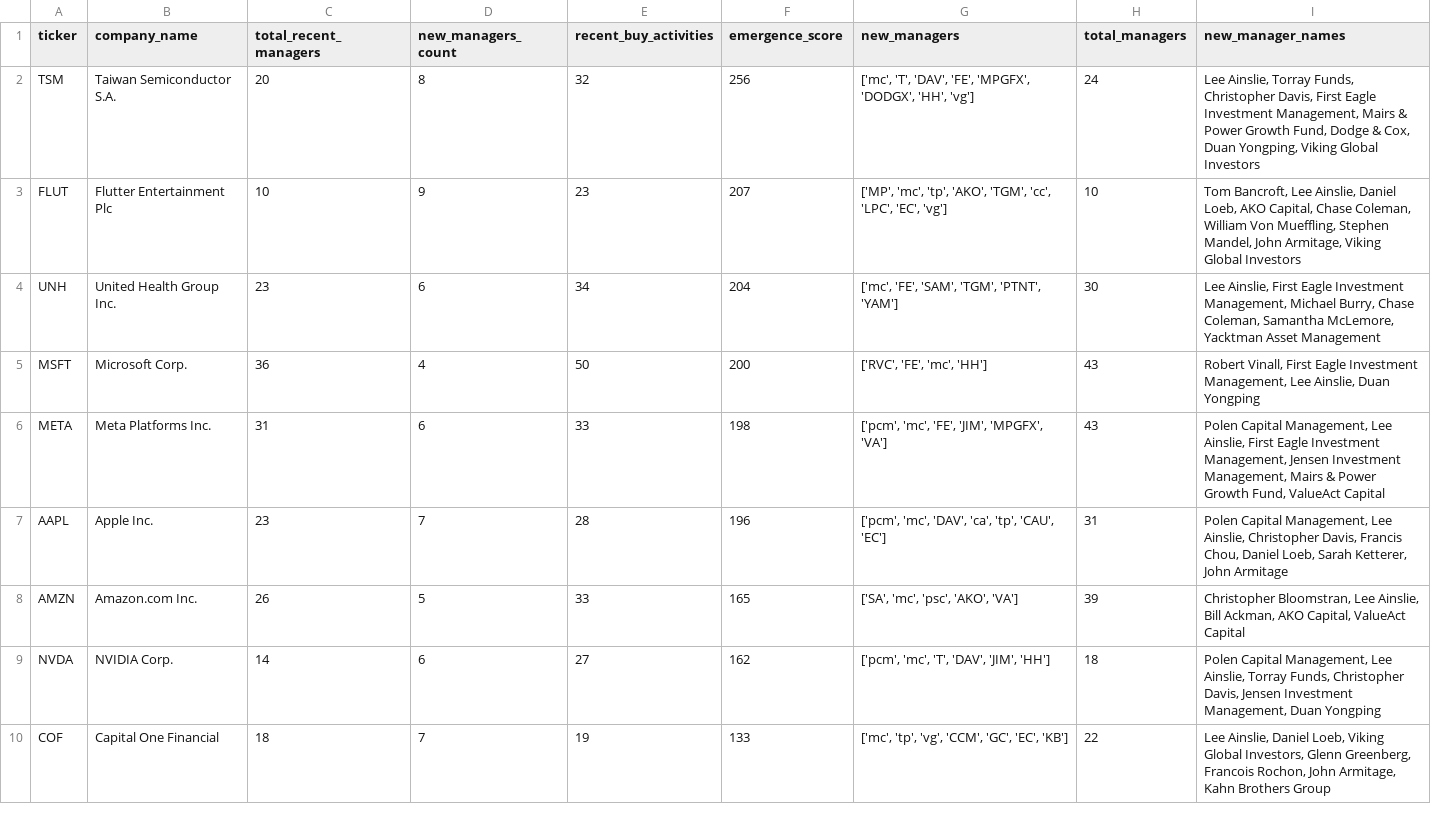
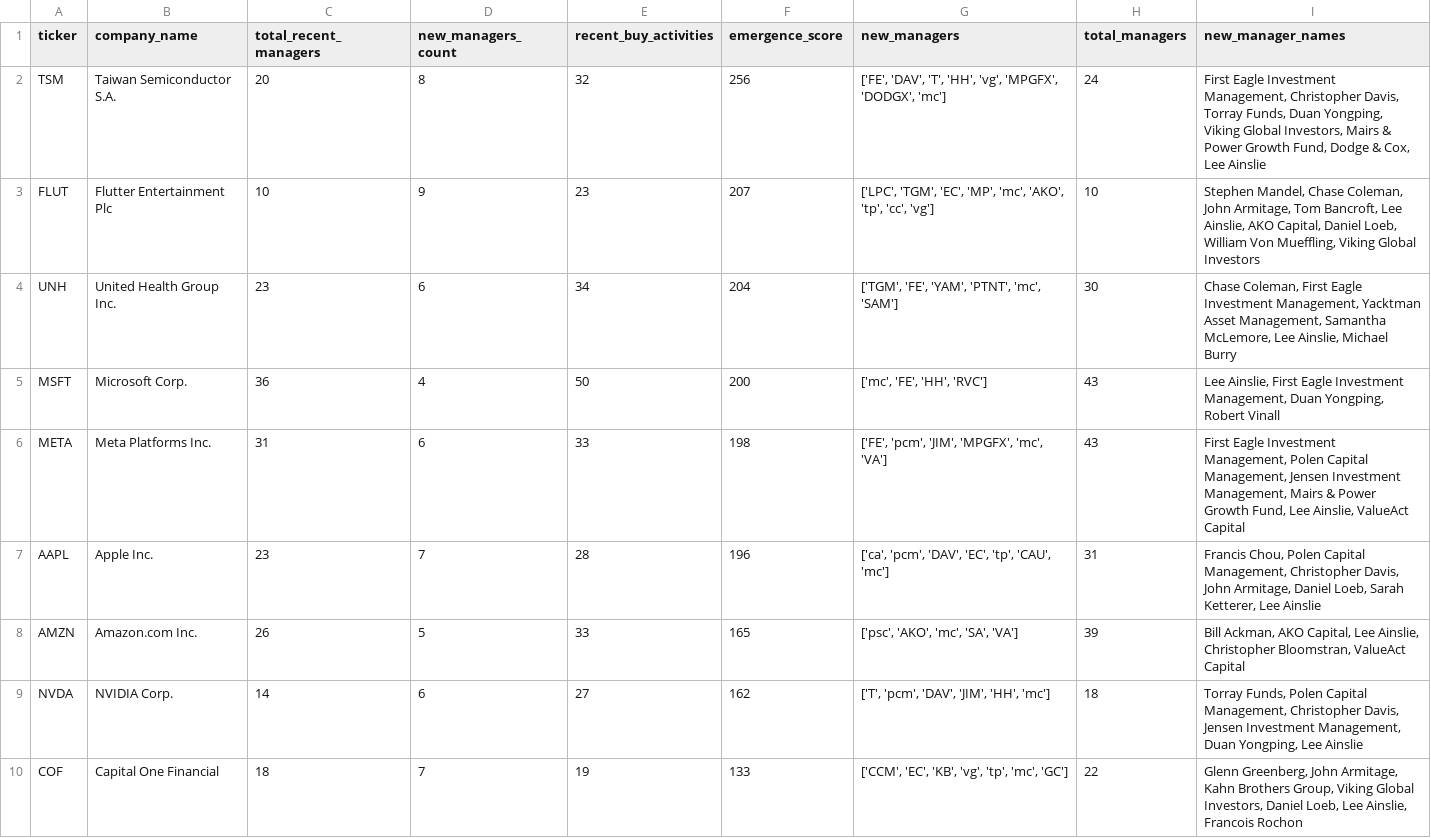
Before and after one commit to NurvX/Dataroma-Analyzer, a CSV file: analysis/advanced/theme_emergence_detection.csv, drawn as a sheet; only a part is shown; the diff covers the shown part only.

```diff
--- a/analysis/advanced/theme_emergence_detection.csv
+++ b/analysis/advanced/theme_emergence_detection.csv
@@ -1,10 +1,10 @@
 ticker,company_name,total_recent_managers,new_managers_count,recent_buy_activities,emergence_score,new_managers,total_managers,new_manager_names
-TSM,Taiwan Semiconductor S.A.,20,8,32,256,"['mc', 'T', 'DAV', 'FE', 'MPGFX', 'DODGX', 'HH', 'vg']",24,"Lee Ainslie, Torray Funds, Christopher Davis, First Eagle Investment Management, Mairs & Power Growth Fund, Dodge & Cox, Duan Yongping, Viking Global Investors"
-FLUT,Flutter Entertainment Plc,10,9,23,207,"['MP', 'mc', 'tp', 'AKO', 'TGM', 'cc', 'LPC', 'EC', 'vg']",10,"Tom Bancroft, Lee Ainslie, Daniel Loeb, AKO Capital, Chase Coleman, William Von Mueffling, Stephen Mandel, John Armitage, Viking Global Investors"
-UNH,United Health Group Inc.,23,6,34,204,"['mc', 'FE', 'SAM', 'TGM', 'PTNT', 'YAM']",30,"Lee Ainslie, First Eagle Investment Management, Michael Burry, Chase Coleman, Samantha McLemore, Yacktman Asset Management"
-MSFT,Microsoft Corp.,36,4,50,200,"['RVC', 'FE', 'mc', 'HH']",43,"Robert Vinall, First Eagle Investment Management, Lee Ainslie, Duan Yongping"
-META,Meta Platforms Inc.,31,6,33,198,"['pcm', 'mc', 'FE', 'JIM', 'MPGFX', 'VA']",43,"Polen Capital Management, Lee Ainslie, First Eagle Investment Management, Jensen Investment Management, Mairs & Power Growth Fund, ValueAct Capital"
-AAPL,Apple Inc.,23,7,28,196,"['pcm', 'mc', 'DAV', 'ca', 'tp', 'CAU', 'EC']",31,"Polen Capital Management, Lee Ainslie, Christopher Davis, Francis Chou, Daniel Loeb, Sarah Ketterer, John Armitage"
-AMZN,Amazon.com Inc.,26,5,33,165,"['SA', 'mc', 'psc', 'AKO', 'VA']",39,"Christopher Bloomstran, Lee Ainslie, Bill Ackman, AKO Capital, ValueAct Capital"
-NVDA,NVIDIA Corp.,14,6,27,162,"['pcm', 'mc', 'T', 'DAV', 'JIM', 'HH']",18,"Polen Capital Management, Lee Ainslie, Torray Funds, Christopher Davis, Jensen Investment Management, Duan Yongping"
-COF,Capital One Financial,18,7,19,133,"['mc', 'tp', 'vg', 'CCM', 'GC', 'EC', 'KB']",22,"Lee Ainslie, Daniel Loeb, Viking Global Investors, Glenn Greenberg, Francois Rochon, John Armitage, Kahn Brothers Group"
+TSM,Taiwan Semiconductor S.A.,20,8,32,256,"['FE', 'DAV', 'T', 'HH', 'vg', 'MPGFX', 'DODGX', 'mc']",24,"First Eagle Investment Management, Christopher Davis, Torray Funds, Duan Yongping, Viking Global Investors, Mairs & Power Growth Fund, Dodge & Cox, Lee Ainslie"
+FLUT,Flutter Entertainment Plc,10,9,23,207,"['LPC', 'TGM', 'EC', 'MP', 'mc', 'AKO', 'tp', 'cc', 'vg']",10,"Stephen Mandel, Chase Coleman, John Armitage, Tom Bancroft, Lee Ainslie, AKO Capital, Daniel Loeb, William Von Mueffling, Viking Global Investors"
+UNH,United Health Group Inc.,23,6,34,204,"['TGM', 'FE', 'YAM', 'PTNT', 'mc', 'SAM']",30,"Chase Coleman, First Eagle Investment Management, Yacktman Asset Management, Samantha McLemore, Lee Ainslie, Michael Burry"
+MSFT,Microsoft Corp.,36,4,50,200,"['mc', 'FE', 'HH', 'RVC']",43,"Lee Ainslie, First Eagle Investment Management, Duan Yongping, Robert Vinall"
+META,Meta Platforms Inc.,31,6,33,198,"['FE', 'pcm', 'JIM', 'MPGFX', 'mc', 'VA']",43,"First Eagle Investment Management, Polen Capital Management, Jensen Investment Management, Mairs & Power Growth Fund, Lee Ainslie, ValueAct Capital"
+AAPL,Apple Inc.,23,7,28,196,"['ca', 'pcm', 'DAV', 'EC', 'tp', 'CAU', 'mc']",31,"Francis Chou, Polen Capital Management, Christopher Davis, John Armitage, Daniel Loeb, Sarah Ketterer, Lee Ainslie"
+AMZN,Amazon.com Inc.,26,5,33,165,"['psc', 'AKO', 'mc', 'SA', 'VA']",39,"Bill Ackman, AKO Capital, Lee Ainslie, Christopher Bloomstran, ValueAct Capital"
+NVDA,NVIDIA Corp.,14,6,27,162,"['T', 'pcm', 'DAV', 'JIM', 'HH', 'mc']",18,"Torray Funds, Polen Capital Management, Christopher Davis, Jensen Investment Management, Duan Yongping, Lee Ainslie"
+COF,Capital One Financial,18,7,19,133,"['CCM', 'EC', 'KB', 'vg', 'tp', 'mc', 'GC']",22,"Glenn Greenberg, John Armitage, Kahn Brothers Group, Viking Global Investors, Daniel Loeb, Lee Ainslie, Francois Rochon"
```
Also changed, not shown: 28 edited cells elsewhere in this file, analysis/advanced/interesting_stocks_overview.csv, analysis/advanced/long_term_winners.csv, 29 other files.
